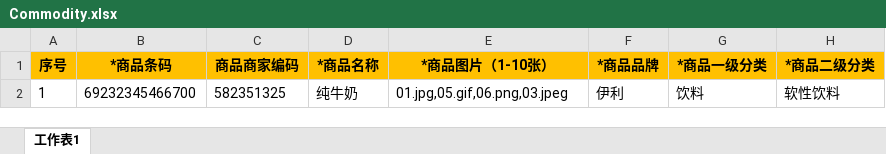
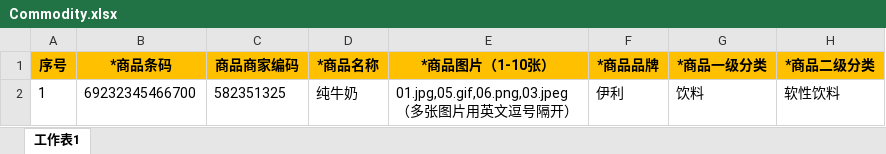
Before and after one commit to xupengfei003/shoping, an Excel workbook: src/main/resources/file/Commodity.xlsx, sheet 工作表1, drawn as a sheet; only a part is shown; values as stored, in another font and other column widths than the file's, no borders; ↵ is a line break in a cell; the diff names each change by its address in the sheet, - before the commit and + after, or states it on an @@ line.

```diff
--- a/src/main/resources/file/Commodity.xlsx (sheet 工作表1)
+++ b/src/main/resources/file/Commodity.xlsx (sheet 工作表1)
-E2 (*商品图片（1-10张）): 01.jpg,05.gif,06.png,03.jpeg
+E2 (*商品图片（1-10张）): 01.jpg,05.gif,06.png,03.jpeg ↵ （多张图片用英文逗号隔开）
```
Also changed, not shown: 1 other file.
